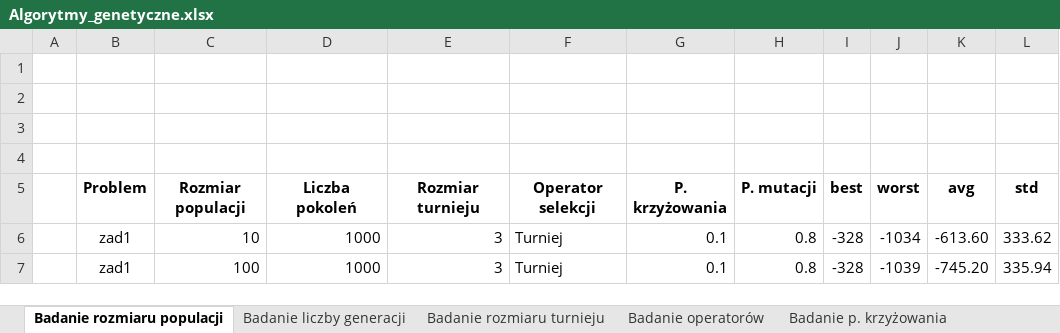
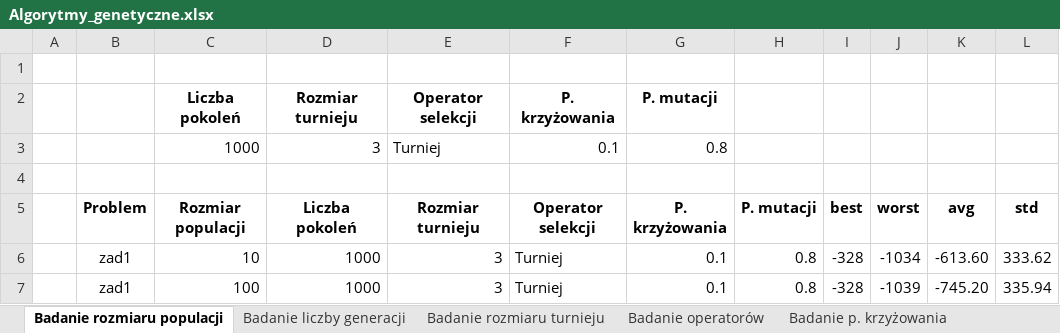
Before and after one commit to tojatos/SI, an Excel workbook: docs/Algorytmy_genetyczne.xlsx, sheet Badanie rozmiaru populacji, drawn as a sheet; only a part is shown; values as stored, in another font and other column widths than the file's, no borders; charts and pictures not drawn; the diff names each change by its address in the sheet, - before the commit and + after, or states it on an @@ line.

```diff
--- a/docs/Algorytmy_genetyczne.xlsx (sheet Badanie rozmiaru populacji)
+++ b/docs/Algorytmy_genetyczne.xlsx (sheet Badanie rozmiaru populacji)
-row 2: (empty)
+row 2:  |  | Liczba pokoleń | Rozmiar turnieju | Operator selekcji | P. krzyżowania | P. mutacji
-row 3: (empty)
+row 3:  |  | 1000 | 3 | Turniej | 0.1 | 0.8
```
Also changed, not shown: sheet Badanie rozmiaru turnieju, sheet Badanie p. krzyżowania, sheet Badanie p. mutacji, sheet Badanie operatorów, sheet Porównanie algorytmów, sheet Badanie liczby generacji, charts or pictures, 2 other files.
